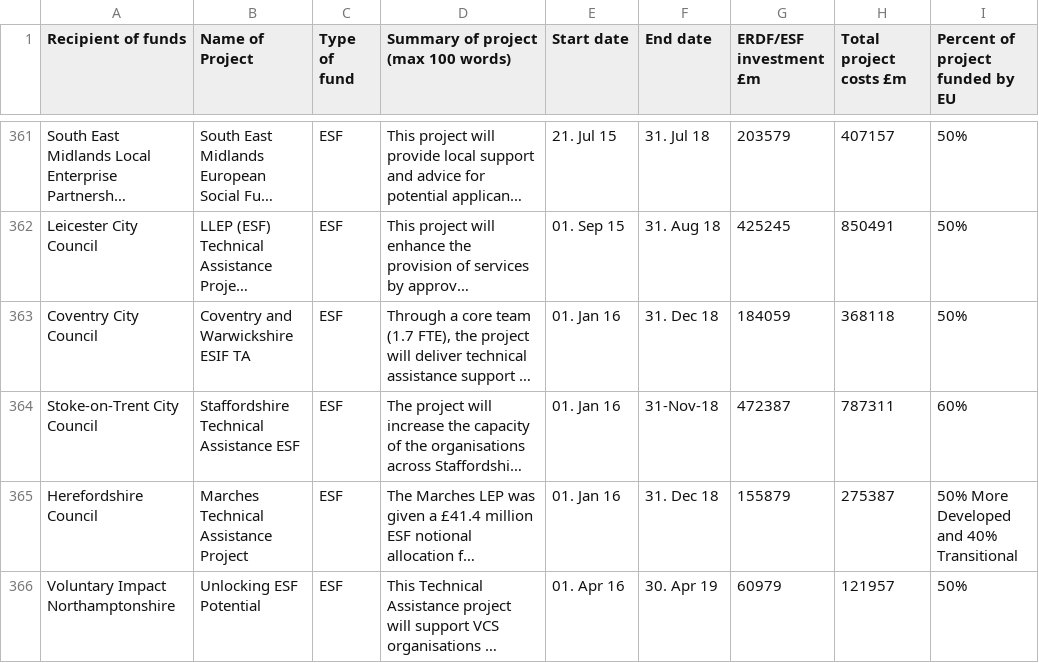
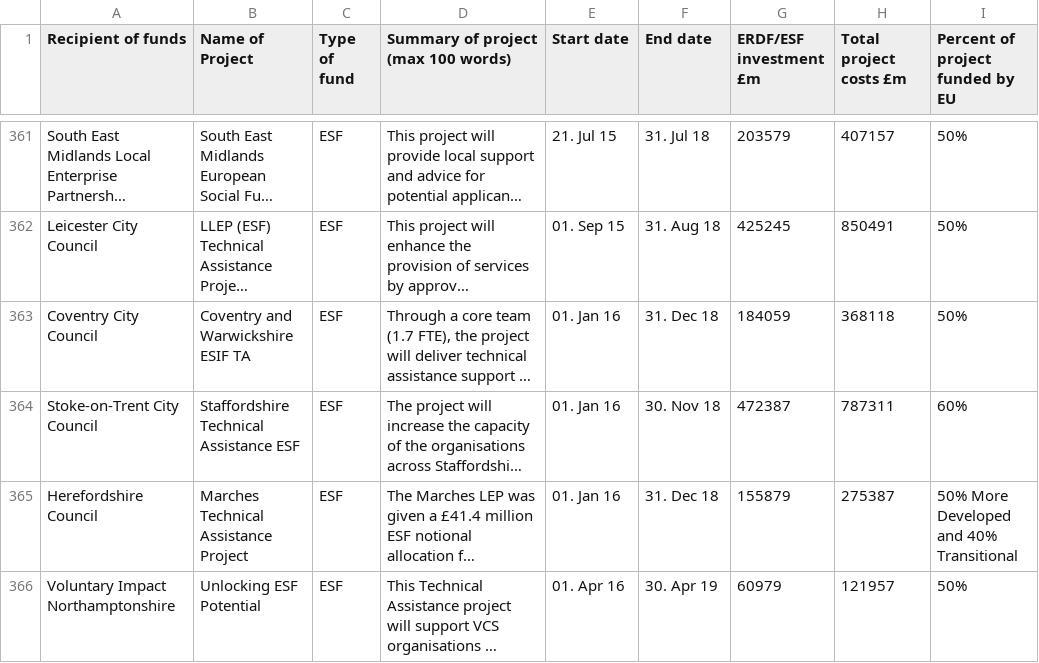
Before and after one commit to os-data/eu-structural-funds, a CSV file: data/UK.united.kingdom/England 2014-2020/ESIF_2014-2020_List_of_beneficiaries_Oct_2016_newdates.csv, drawn as a sheet; only a part is shown, gaps mark what is left out; long unchanged cells end in …; the diff names each change by its address in the sheet, - before the commit and + after, or states it on an @@ line.

Commit message:
fixed single date

```diff
--- a/data/UK.united.kingdom/England 2014-2020/ESIF_2014-2020_List_of_beneficiaries_Oct_2016_newdates.csv
+++ b/data/UK.united.kingdom/England 2014-2020/ESIF_2014-2020_List_of_beneficiaries_Oct_2016_newdates.csv
-F364 (End date): 31-Nov-18
+F364 (End date): 30. Nov 18
```
